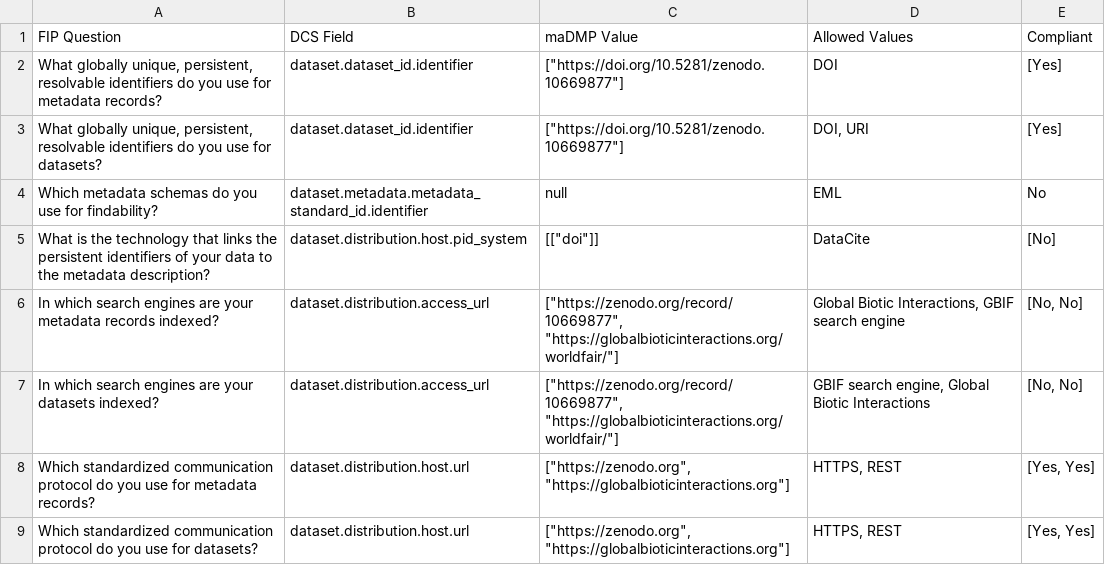
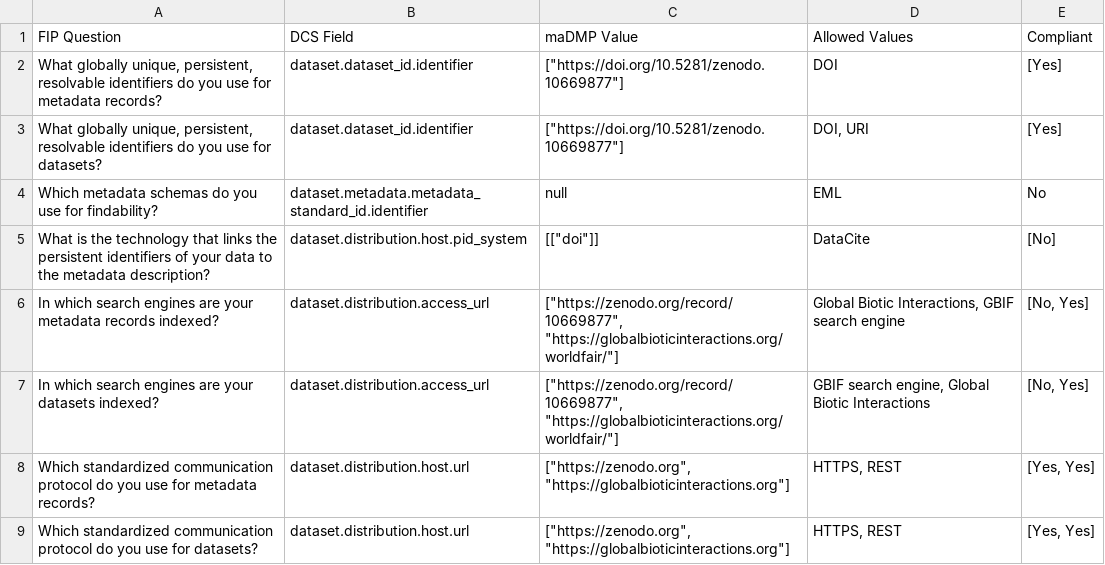
Before and after one commit to bernardobap21/DMP-Evaluation-through-integration-of-maDMPs-and-FIPs, a CSV file: results/Plant-flower_visitor_interactions_compliance_table.csv, drawn as a sheet; only a part is shown.

```diff
--- a/results/Plant-flower_visitor_interactions_compliance_table.csv
+++ b/results/Plant-flower_visitor_interactions_compliance_table.csv
@@ -5,4 +5,4 @@ Which metadata schemas do you use for findability?,dataset.metadata.metadata_sta
 What is the technology that links the persistent identifiers of your data to the metadata description?,dataset.distribution.host.pid_system,"[[""doi""]]",DataCite,[No]
-In which search engines are your metadata records indexed?,dataset.distribution.access_url,"[""https://zenodo.org/record/10669877"", ""https://globalbioticinteractions.org/worldfair/""]","Global Biotic Interactions, GBIF search engine","[No, No]"
-In which search engines are your datasets indexed?,dataset.distribution.access_url,"[""https://zenodo.org/record/10669877"", ""https://globalbioticinteractions.org/worldfair/""]","GBIF search engine, Global Biotic Interactions","[No, No]"
+In which search engines are your metadata records indexed?,dataset.distribution.access_url,"[""https://zenodo.org/record/10669877"", ""https://globalbioticinteractions.org/worldfair/""]","Global Biotic Interactions, GBIF search engine","[No, Yes]"
+In which search engines are your datasets indexed?,dataset.distribution.access_url,"[""https://zenodo.org/record/10669877"", ""https://globalbioticinteractions.org/worldfair/""]","GBIF search engine, Global Biotic Interactions","[No, Yes]"
 Which standardized communication protocol do you use for metadata records?,dataset.distribution.host.url,"[""https://zenodo.org"", ""https://globalbioticinteractions.org""]","HTTPS, REST","[Yes, Yes]"
```
Also changed, not shown: 2 other files.
